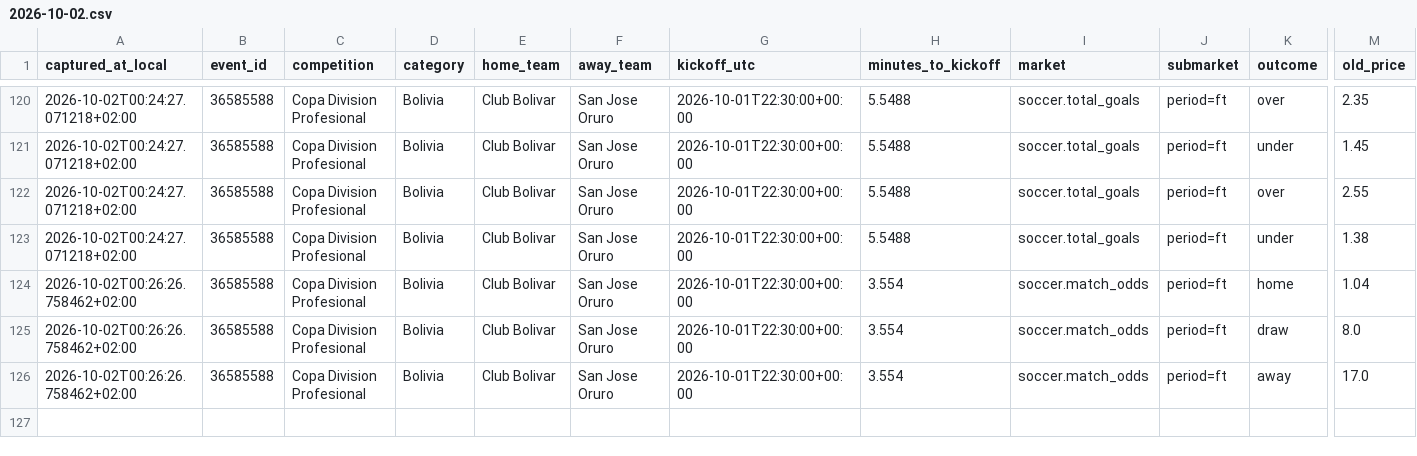
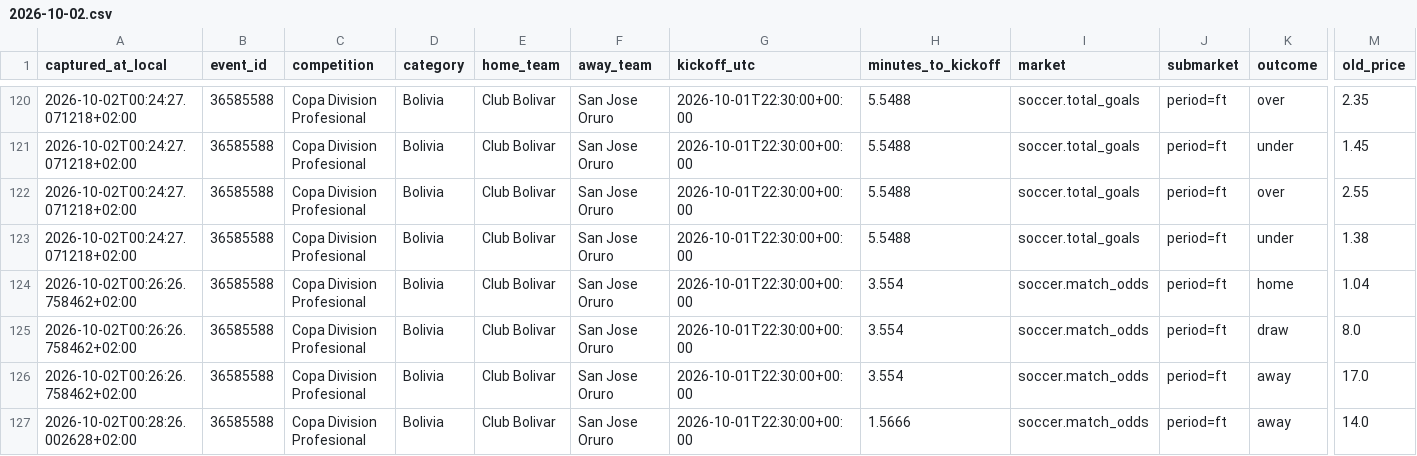
Before and after one commit to ILNIENTE1989/quote-shadow-v2, a CSV file: data/cloudbet/changes/2026-10-02.csv, drawn as a sheet; only a part is shown, gaps mark what is left out; rows hold the shown columns only; the diff names each change by its address in the sheet, - before the commit and + after, or states it on an @@ line.

Commit message:
data: snapshot Cloudbet

```diff
--- a/data/cloudbet/changes/2026-10-02.csv
+++ b/data/cloudbet/changes/2026-10-02.csv
+row 127: 2026-10-02T00:28:26.002628+02:00 | 36585588 | Copa Division Profesional | Bolivia | Club Bolivar | San Jose Oruro | 2026-10-01T22:30:00+00:00 | 1.5666 | soccer.match_odds | period=ft | away | 14.0
```
Also changed, not shown: 2 other files.
